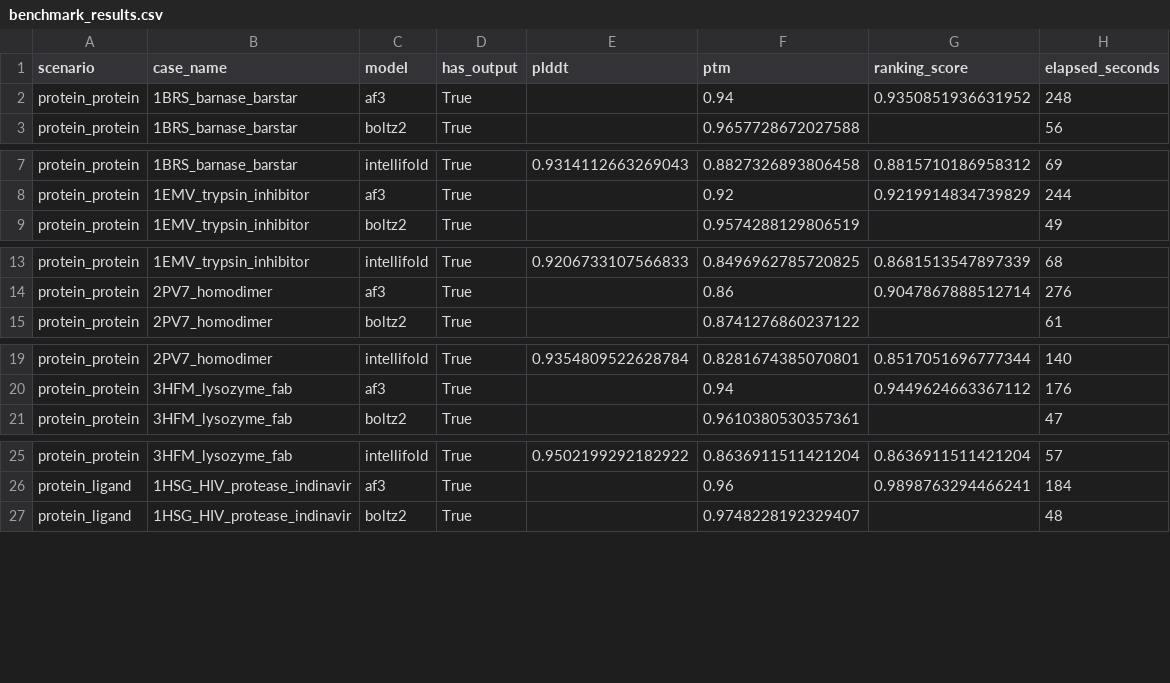
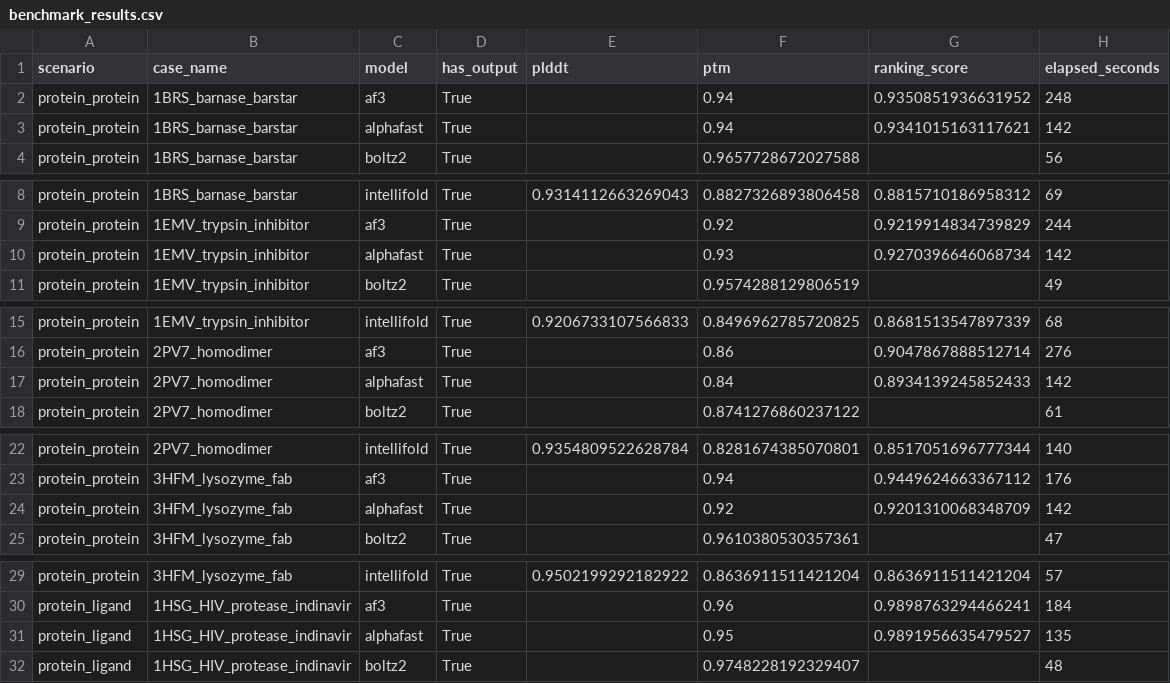
Before and after one commit to ZiChenWang114514/FoldBenchmark, a CSV file: results/benchmark_results.csv, drawn as a sheet; only a part is shown, gaps mark what is left out; the diff covers the shown part only.

Commit message:
Add AlphaFast benchmark results: 19/19 with 4-GPU shard + batch mode
AlphaFast on 4× RTX 4090 with NVMe DBs:
- monomer: 109 s/case (38% faster than AF3)
- protein_protein: 142 s/case (40% faster)
- protein_ligand: 135 s/case (47% faster)
- antibody_antigen: 179 s/case (54% faster)
- protein_rna: skipped (RNA MMseqs2 DB not built)

Key technical work:
- Patched AlphaFast tools/{mmseqs,mmseqs_batch,mmseqs_template,foldseek}.py to
  honor MMSEQS_USE_ALL_GPUS=1 env var, allowing CUDA_VISIBLE_DEVICES=0,1,2,3 to
  pass through to MMseqs2 subprocesses. Required because uniref90_padded (49G)
  doesn't fit on a single 4090 (48G).
- Added scripts/run_alphafast_batch.sh: one MMseqs2 queryDB + persistent JAX cache
  shared across all cases in a scenario. Per-case mode is slower than AF3; batch
  mode is the only configuration where AlphaFast actually beats AF3 on this
  hardware.
- Updated docs/MODELS.md with verified working CLI + 4-GPU OOM workaround.
- Updated README with new pTM/speed tables and key findings.

```diff
--- a/results/benchmark_results.csv
+++ b/results/benchmark_results.csv
@@ -2,2 +2,3 @@ scenario,case_name,model,has_output,plddt,ptm,ranking_score,elapsed_seconds
 protein_protein,1BRS_barnase_barstar,af3,True,,0.94,0.9350851936631952,248
+protein_protein,1BRS_barnase_barstar,alphafast,True,,0.94,0.9341015163117621,142
 protein_protein,1BRS_barnase_barstar,boltz2,True,,0.9657728672027588,,56
@@ -8,2 +9,3 @@ protein_protein,1BRS_barnase_barstar,intellifold,True,0.9314112663269043,0.88273
 protein_protein,1EMV_trypsin_inhibitor,af3,True,,0.92,0.9219914834739829,244
+protein_protein,1EMV_trypsin_inhibitor,alphafast,True,,0.93,0.9270396646068734,142
 protein_protein,1EMV_trypsin_inhibitor,boltz2,True,,0.9574288129806519,,49
@@ -14,2 +16,3 @@ protein_protein,1EMV_trypsin_inhibitor,intellifold,True,0.9206733107566833,0.849
 protein_protein,2PV7_homodimer,af3,True,,0.86,0.9047867888512714,276
+protein_protein,2PV7_homodimer,alphafast,True,,0.84,0.8934139245852433,142
 protein_protein,2PV7_homodimer,boltz2,True,,0.8741276860237122,,61
@@ -20,2 +23,3 @@ protein_protein,2PV7_homodimer,intellifold,True,0.9354809522628784,0.82816743850
 protein_protein,3HFM_lysozyme_fab,af3,True,,0.94,0.9449624663367112,176
+protein_protein,3HFM_lysozyme_fab,alphafast,True,,0.92,0.9201310068348709,142
 protein_protein,3HFM_lysozyme_fab,boltz2,True,,0.9610380530357361,,47
@@ -26,2 +30,3 @@ protein_protein,3HFM_lysozyme_fab,intellifold,True,0.9502199292182922,0.86369115
 protein_ligand,1HSG_HIV_protease_indinavir,af3,True,,0.96,0.9898763294466241,184
+protein_ligand,1HSG_HIV_protease_indinavir,alphafast,True,,0.95,0.9891956635479527,135
 protein_ligand,1HSG_HIV_protease_indinavir,boltz2,True,,0.9748228192329407,,48
```
Also changed, not shown: 18 added rows elsewhere in this file, results/timing.csv, 5 other files.
